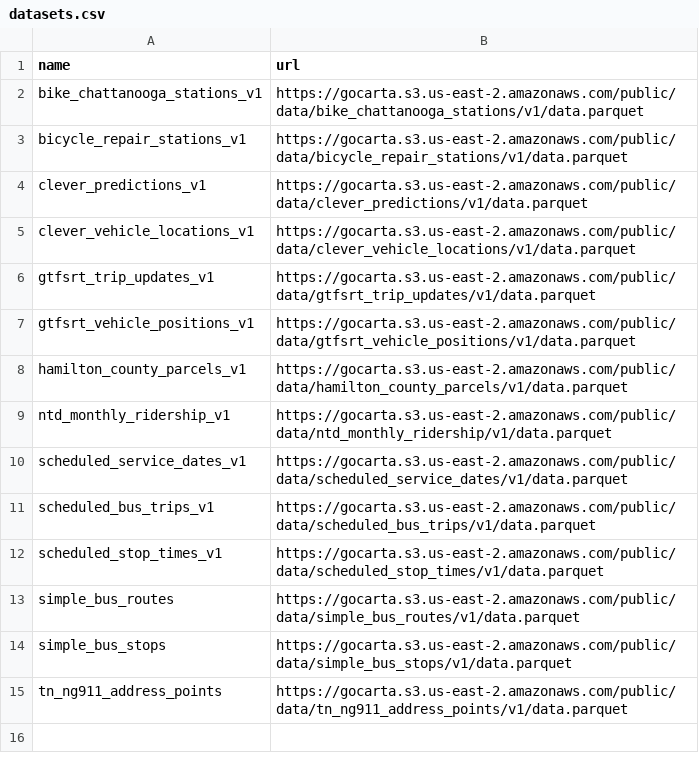
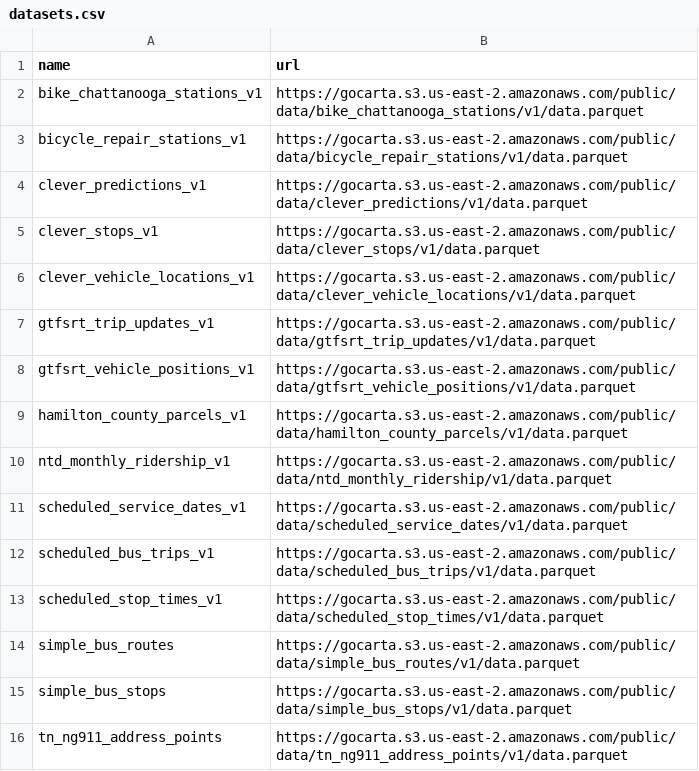
Before and after one commit to gocarta/data.duckdb, a CSV file: datasets.csv, drawn as a sheet.

Commit message:
Update datasets.csv

```diff
--- a/datasets.csv
+++ b/datasets.csv
@@ -4,2 +4,3 @@
 "clever_predictions_v1","https://gocarta.s3.us-east-2.amazonaws.com/public/data/clever_predictions/v1/data.parquet"
+"clever_stops_v1","https://gocarta.s3.us-east-2.amazonaws.com/public/data/clever_stops/v1/data.parquet"
 "clever_vehicle_locations_v1","https://gocarta.s3.us-east-2.amazonaws.com/public/data/clever_vehicle_locations/v1/data.parquet"
```
